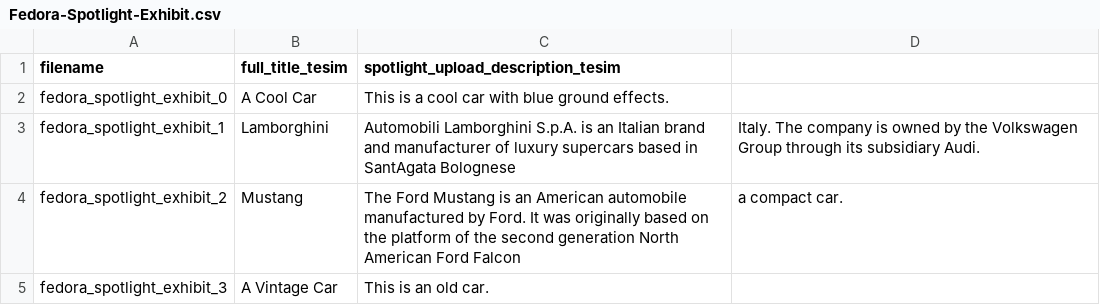
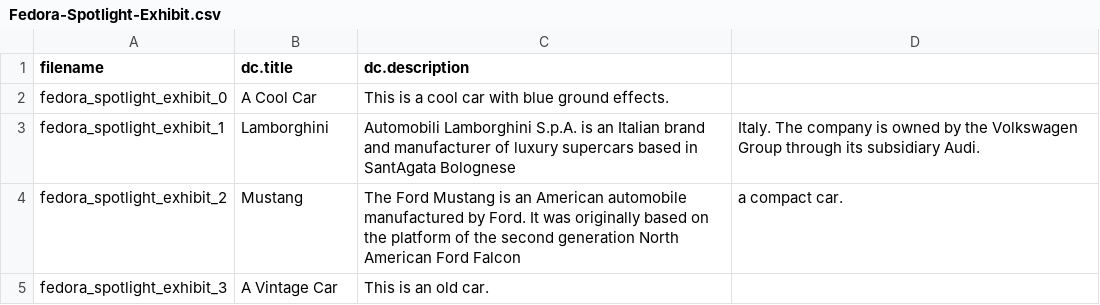
Before and after one commit to TAMULib/MagpieService, a CSV file: src/main/resources/config/csv/Fedora-Spotlight-Exhibit.csv, drawn as a sheet.

Commit message:
Using dublin core for spotlight csv authority.

```diff
--- a/src/main/resources/config/csv/Fedora-Spotlight-Exhibit.csv
+++ b/src/main/resources/config/csv/Fedora-Spotlight-Exhibit.csv
@@ -1,2 +1,2 @@
-filename,full_title_tesim,spotlight_upload_description_tesim
+filename,dc.title,dc.description
 fedora_spotlight_exhibit_0,A Cool Car,This is a cool car with blue ground effects.
```
Also changed, not shown: 2 other files.
